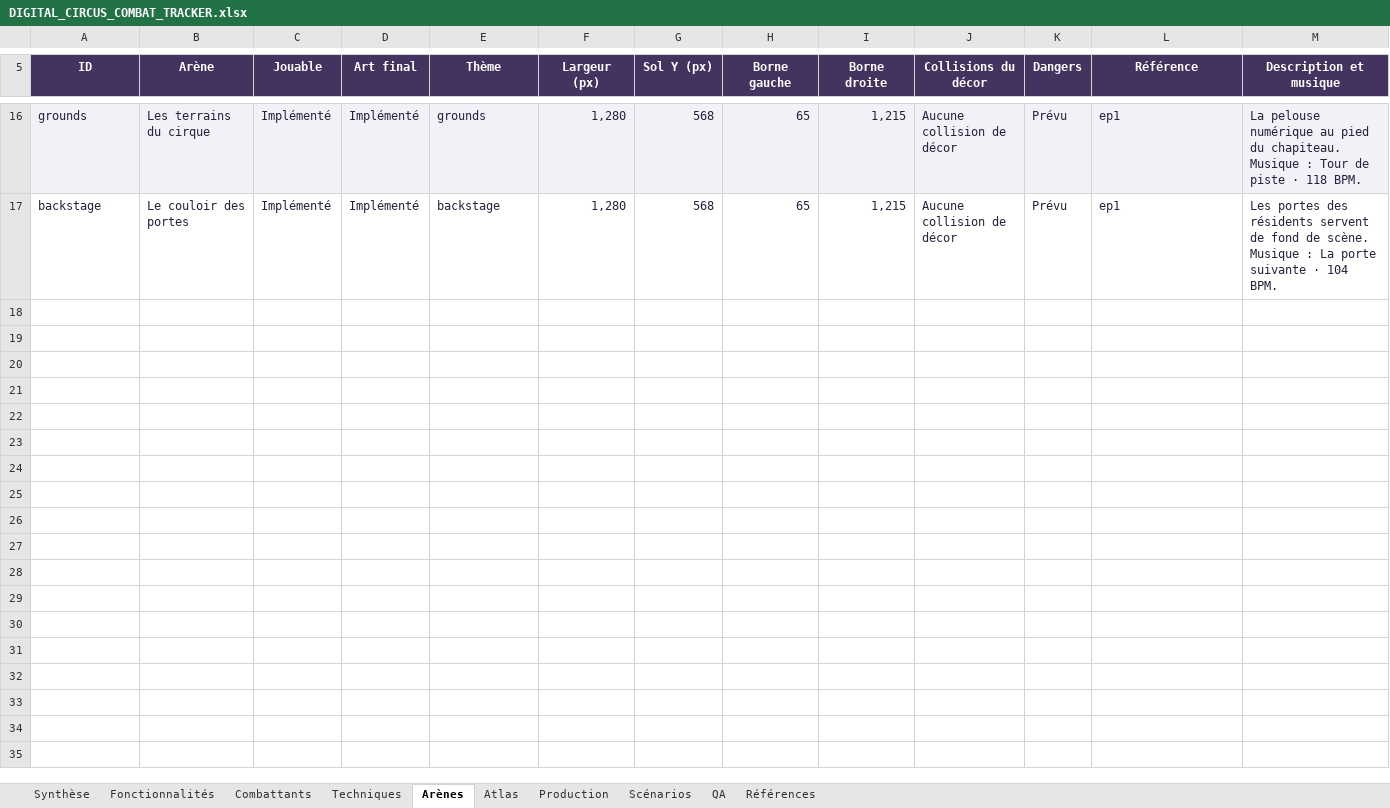
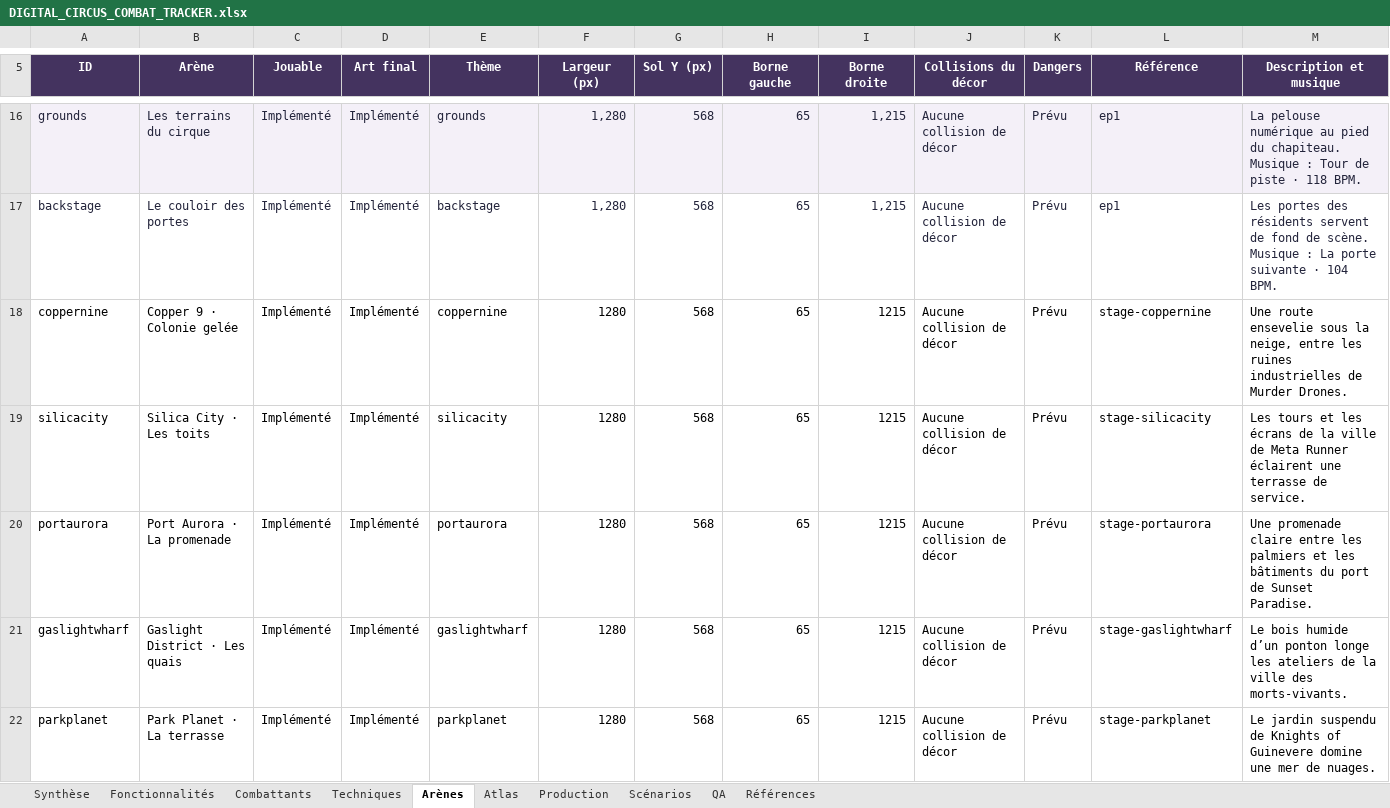
Before and after one commit to darknigthmare/CainOS, an Excel workbook: docs/DIGITAL_CIRCUS_COMBAT_TRACKER.xlsx, sheet Arènes, drawn as a sheet; only a part is shown, gaps mark what is left out; values as stored, in another font and other column widths than the file's, no borders; conditional formats and table styles not drawn; rows hold the shown columns only; the diff covers the shown part only; the diff names each change by its address in the sheet, - before the commit and + after, or states it on an @@ line.

```diff
--- a/docs/DIGITAL_CIRCUS_COMBAT_TRACKER.xlsx (sheet Arènes)
+++ b/docs/DIGITAL_CIRCUS_COMBAT_TRACKER.xlsx (sheet Arènes)
+row 18: coppernine | Copper 9 · Colonie gelée | Implémenté | Implémenté | coppernine | 1280 | 568 | 65 | 1215 | Aucune collision de décor | Prévu | stage-coppernine | Une route ensevelie sous la neige, entre les ruines industrielles de Murder Drones.
+row 19: silicacity | Silica City · Les toits | Implémenté | Implémenté | silicacity | 1280 | 568 | 65 | 1215 | Aucune collision de décor | Prévu | stage-silicacity | Les tours et les écrans de la ville de Meta Runner éclairent une terrasse de service.
+row 20: portaurora | Port Aurora · La promenade | Implémenté | Implémenté | portaurora | 1280 | 568 | 65 | 1215 | Aucune collision de décor | Prévu | stage-portaurora | Une promenade claire entre les palmiers et les bâtiments du port de Sunset Paradise.
+row 21: gaslightwharf | Gaslight District · Les quais | Implémenté | Implémenté | gaslightwharf | 1280 | 568 | 65 | 1215 | Aucune collision de décor | Prévu | stage-gaslightwharf | Le bois humide d’un ponton longe les ateliers de la ville des morts-vivants.
+row 22: parkplanet | Park Planet · La terrasse | Implémenté | Implémenté | parkplanet | 1280 | 568 | 65 | 1215 | Aucune collision de décor | Prévu | stage-parkplanet | Le jardin suspendu de Knights of Guinevere domine une mer de nuages.
```
Also changed, not shown: 4 added rows elsewhere in this sheet, sheet Production, sheet Scénarios, sheet Références, sheet Fonctionnalités, sheet Combattants, sheet Atlas, 1 more sheet, formulas that keep their value, 18 other files.
